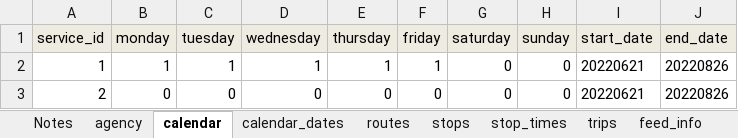
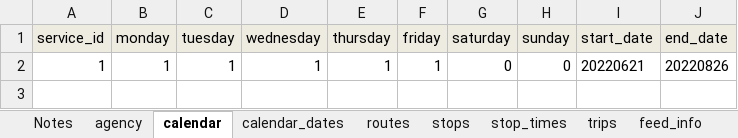
Before and after one commit to PinpointAVL/TAPS-GTFS, an Excel workbook: 2022-06-20/ImportExport.xlsm, sheet calendar, drawn as a sheet; values as stored, in another font and other column widths than the file's, no borders; the diff names each change by its address in the sheet, - before the commit and + after, or states it on an @@ line.

```diff
--- a/2022-06-20/ImportExport.xlsm (sheet calendar)
+++ b/2022-06-20/ImportExport.xlsm (sheet calendar)
-row 3: 2 | 0 | 0 | 0 | 0 | 0 | 0 | 0 | 20220621 | 20220826
```
Also changed, not shown: sheet trips, sheet routes, sheet stops, sheet calendar_dates, charts or pictures.
